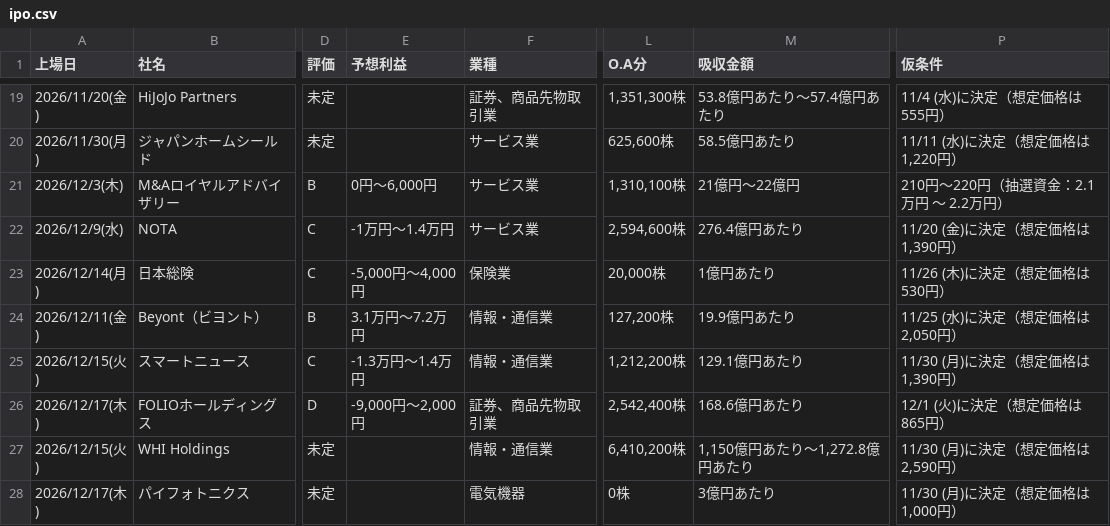
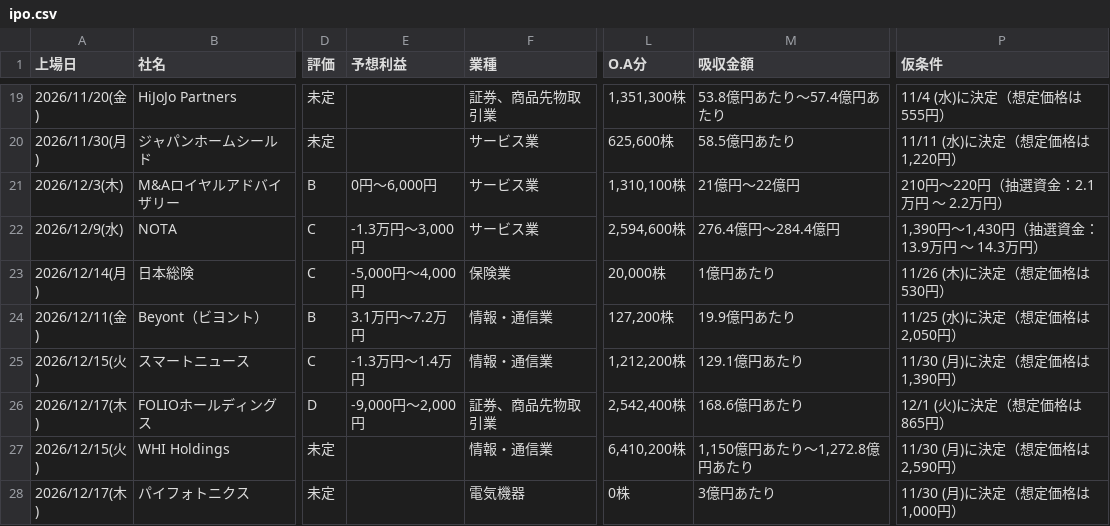
Before and after one commit to Ushibays1992-HUB-Claude/claude_code, a CSV file: ipo.csv, drawn as a sheet; only a part is shown, gaps mark what is left out; the diff names each change by its address in the sheet, - before the commit and + after, or states it on an @@ line.

```diff
--- a/ipo.csv
+++ b/ipo.csv
-E22 (予想利益): -1万円～1.4万円
+E22 (予想利益): -1.3万円～3,000円
-M22 (吸収金額): 276.4億円あたり
+M22 (吸収金額): 276.4億円～284.4億円
-P22 (仮条件): 11/20 (金)に決定（想定価格は1,390円）
+P22 (仮条件): 1,390円～1,430円（抽選資金：13.9万円 ～ 14.3万円）
```
Also changed, not shown: 2 other files.
